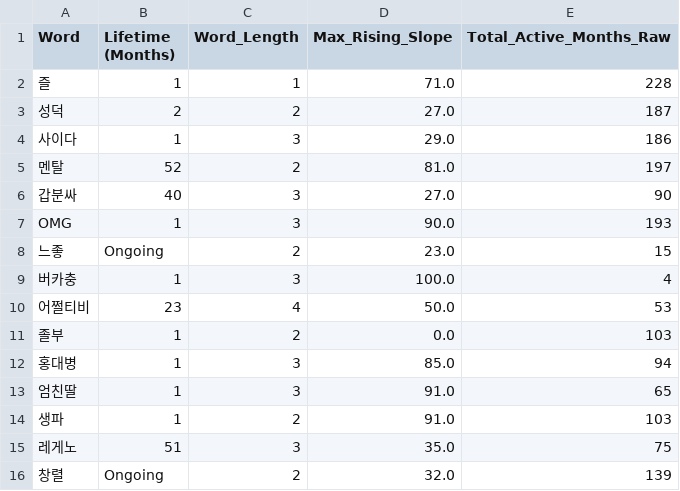
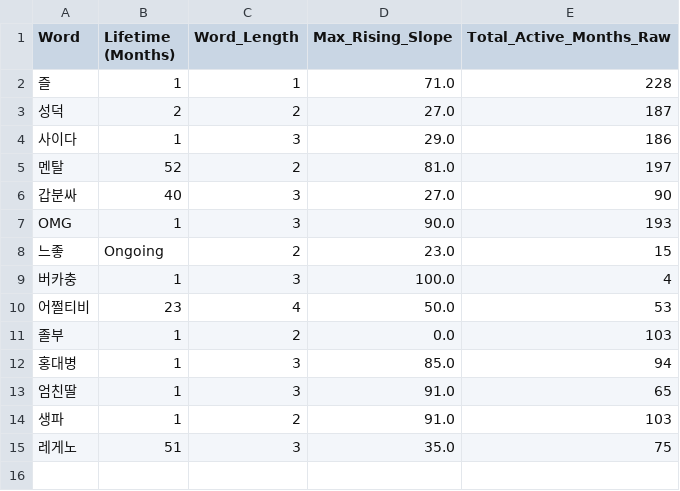
Before and after one commit to seojh1118/EBP, a CSV file: final_training_dataset.csv, drawn as a sheet; the diff names each change by its address in the sheet, - before the commit and + after, or states it on an @@ line.

Commit message:
Update final_training_dataset.csv

```diff
--- a/final_training_dataset.csv
+++ b/final_training_dataset.csv
-row 16: 창렬 | Ongoing | 2 | 32.0 | 139
```
